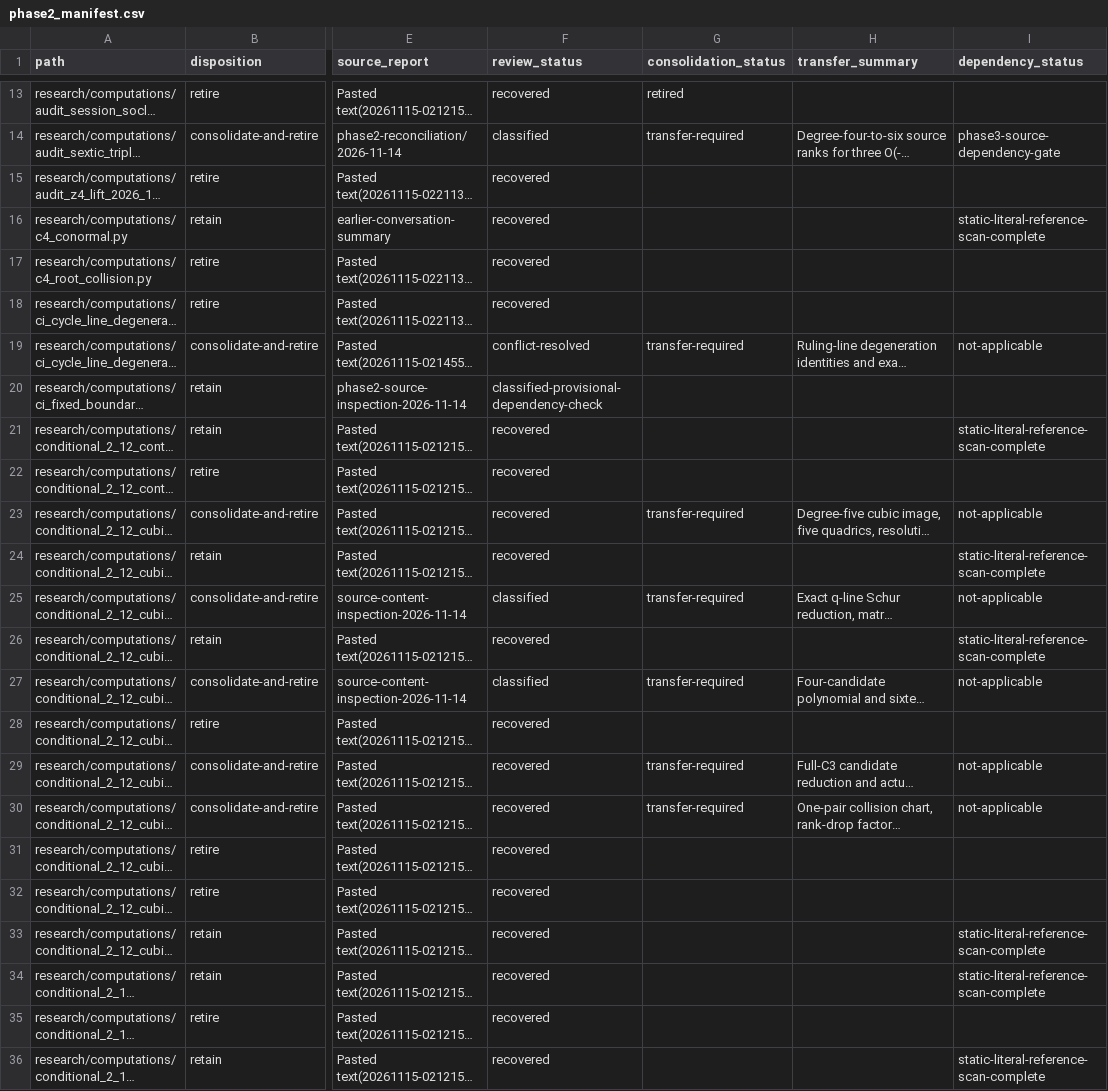
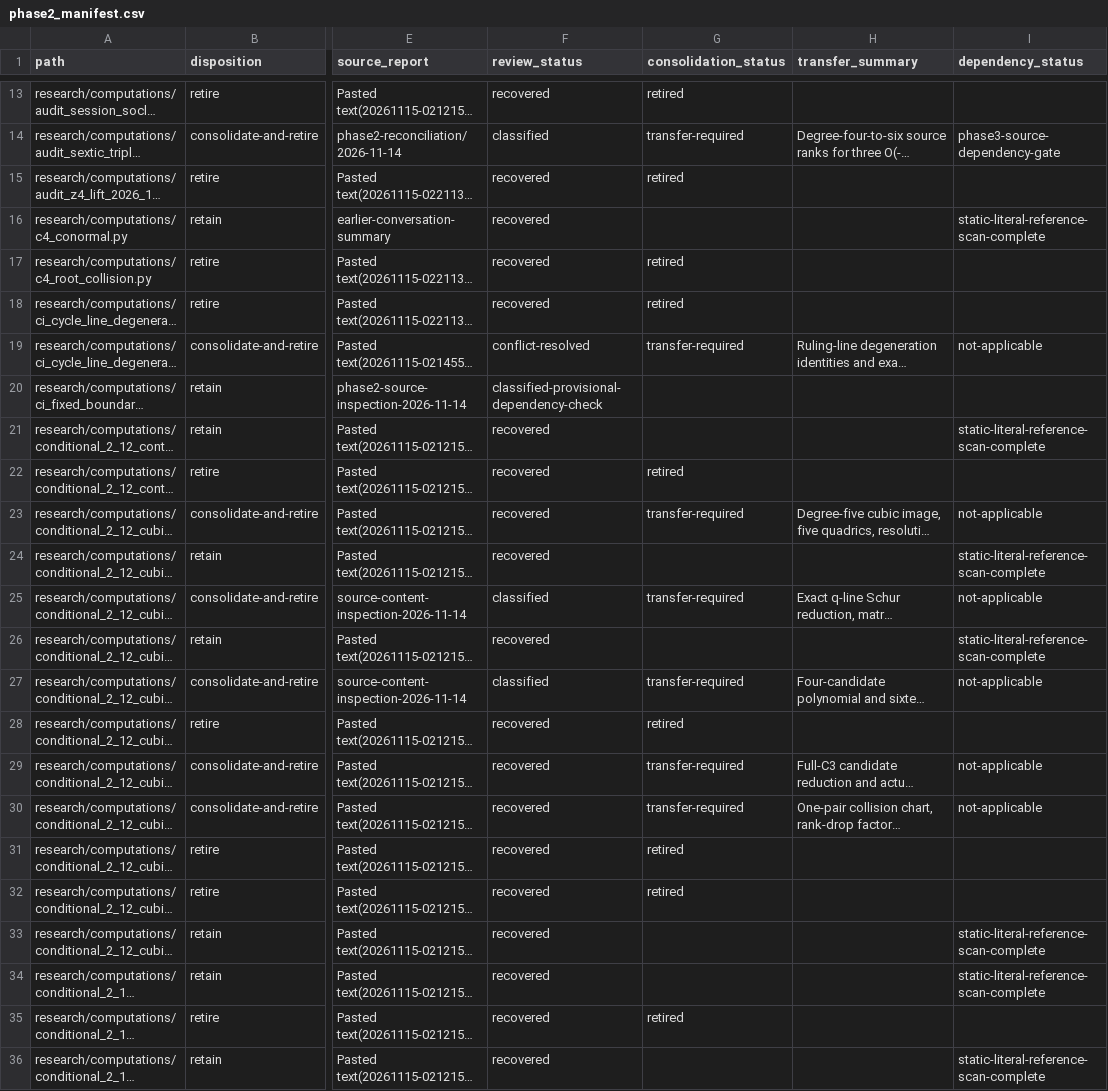
Before and after one commit to markluxton1/STCI, a CSV file: tmp/phase2_manifest.csv, drawn as a sheet; only a part is shown, gaps mark what is left out; long unchanged cells end in …; the diff names each change by its address in the sheet, - before the commit and + after, or states it on an @@ line.

Commit message:
Phase 3A: checkpoint retired file statuses

```diff
--- a/tmp/phase2_manifest.csv
+++ b/tmp/phase2_manifest.csv
-G15 (consolidation_status): (empty)
+G15 (consolidation_status): retired
-G17:G18 (consolidation_status): (empty)
+G17:G18 (consolidation_status): retired
-G22 (consolidation_status): (empty)
+G22 (consolidation_status): retired
-G28 (consolidation_status): (empty)
+G28 (consolidation_status): retired
-G31:G32 (consolidation_status): (empty)
+G31:G32 (consolidation_status): retired
-G35 (consolidation_status): (empty)
+G35 (consolidation_status): retired
```
